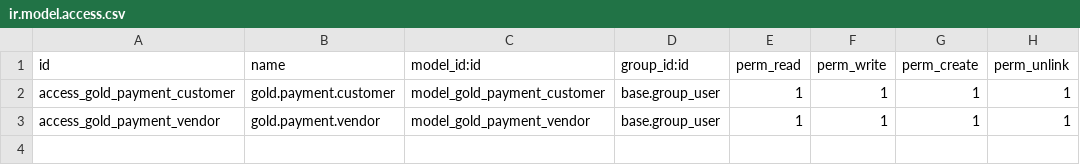
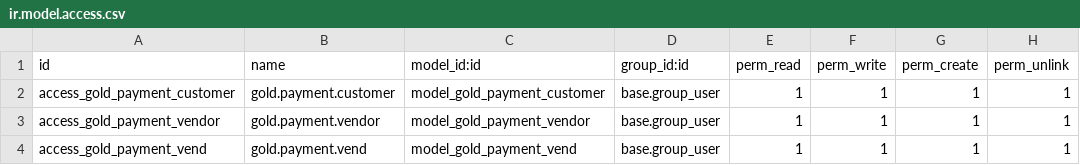
Before and after one commit to D-mahmoud/Odoo-Custom-Modules, a CSV file: custome/security/ir.model.access.csv, drawn as a sheet.

Commit message:
gold price and gold payment

```diff
--- a/custome/security/ir.model.access.csv
+++ b/custome/security/ir.model.access.csv
@@ -3 +3,2 @@ access_gold_payment_customer,gold.payment.customer,model_gold_payment_customer,b
 access_gold_payment_vendor,gold.payment.vendor,model_gold_payment_vendor,base.group_user,1,1,1,1
+access_gold_payment_vend,gold.payment.vend,model_gold_payment_vend,base.group_user,1,1,1,1
```
Also changed, not shown: 8 other files.
